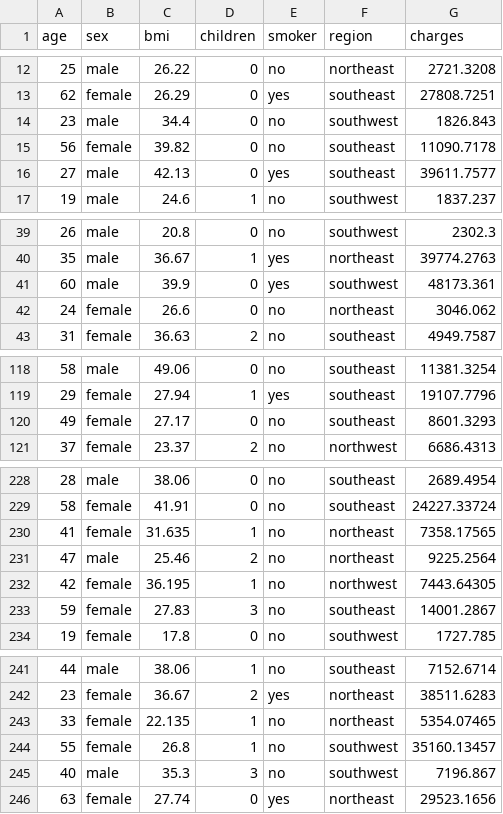
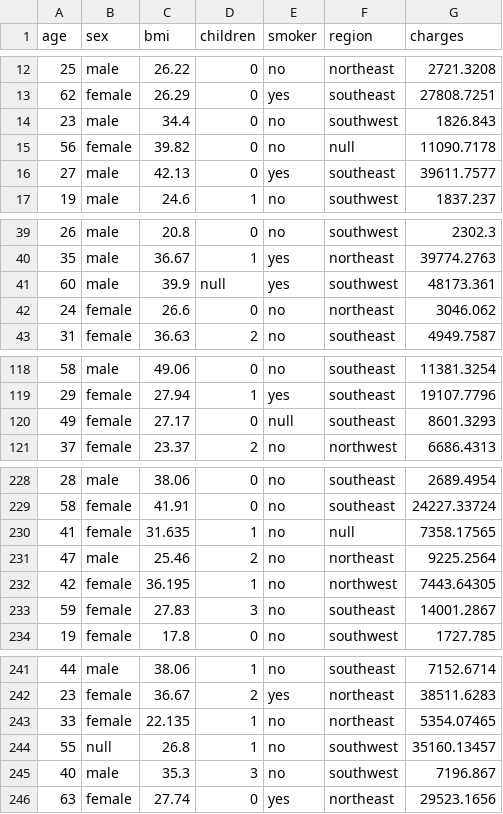
Before and after one commit to Bhuvanaramesh711/Medical-insurance, a CSV file: insurance.csv, drawn as a sheet; only a part is shown, gaps mark what is left out; the diff covers the shown part only.

Commit message:
Update insurance.csv

```diff
--- a/insurance.csv
+++ b/insurance.csv
@@ -14,3 +14,3 @@ age,sex,bmi,children,smoker,region,charges
 23,male,34.4,0,no,southwest,1826.843
-56,female,39.82,0,no,southeast,11090.7178
+56,female,39.82,0,no,null,11090.7178
 27,male,42.13,0,yes,southeast,39611.7577
@@ -40,3 +40,3 @@ age,sex,bmi,children,smoker,region,charges
 35,male,36.67,1,yes,northeast,39774.2763
-60,male,39.9,0,yes,southwest,48173.361
+60,male,39.9,null,yes,southwest,48173.361
 24,female,26.6,0,no,northeast,3046.062
@@ -119,3 +119,3 @@ age,sex,bmi,children,smoker,region,charges
 29,female,27.94,1,yes,southeast,19107.7796
-49,female,27.17,0,no,southeast,8601.3293
+49,female,27.17,0,null,southeast,8601.3293
 37,female,23.37,2,no,northwest,6686.4313
@@ -229,3 +229,3 @@ age,sex,bmi,children,smoker,region,charges
 58,female,41.91,0,no,southeast,24227.33724
-41,female,31.635,1,no,northeast,7358.17565
+41,female,31.635,1,no,null,7358.17565
 47,male,25.46,2,no,northeast,9225.2564
@@ -243,3 +243,3 @@ age,sex,bmi,children,smoker,region,charges
 33,female,22.135,1,no,northeast,5354.07465
-55,female,26.8,1,no,southwest,35160.13457
+55,null,26.8,1,no,southwest,35160.13457
 40,male,35.3,3,no,southwest,7196.867
```
Also changed, not shown: 6 edited cells elsewhere in this file.
